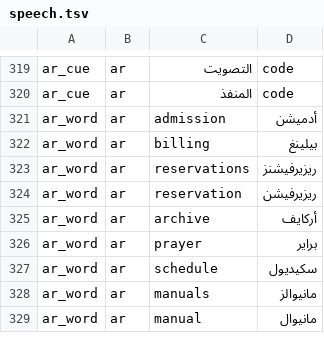
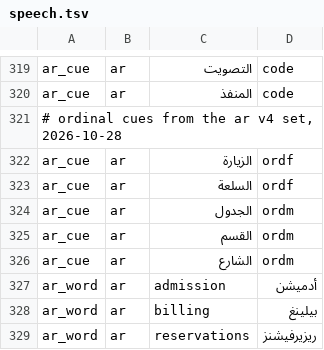
Before and after one commit to hunydev/tts-text-frontend, a TSV file: resources/languages/ar/rules/speech.tsv, drawn as a sheet; only a part is shown, gaps mark what is left out; the shorter side is filled out with more unchanged rows; the diff covers the shown part only.

```diff
--- a/resources/languages/ar/rules/speech.tsv
+++ b/resources/languages/ar/rules/speech.tsv
@@ -320,2 +320,8 @@ ar_cue	ar	التصويت	code
 ar_cue	ar	المنفذ	code
+# ordinal cues from the ar v4 set, 2026-10-28
+ar_cue	ar	الزيارة	ordf
+ar_cue	ar	السلعة	ordf
+ar_cue	ar	الجدول	ordm
+ar_cue	ar	القسم	ordm
+ar_cue	ar	الشارع	ordm
 ar_word	ar	admission	أدميشن
```
Also changed, not shown: 25 added rows elsewhere in this file, resources/languages/ar/rules/units.tsv, 8 other files.
